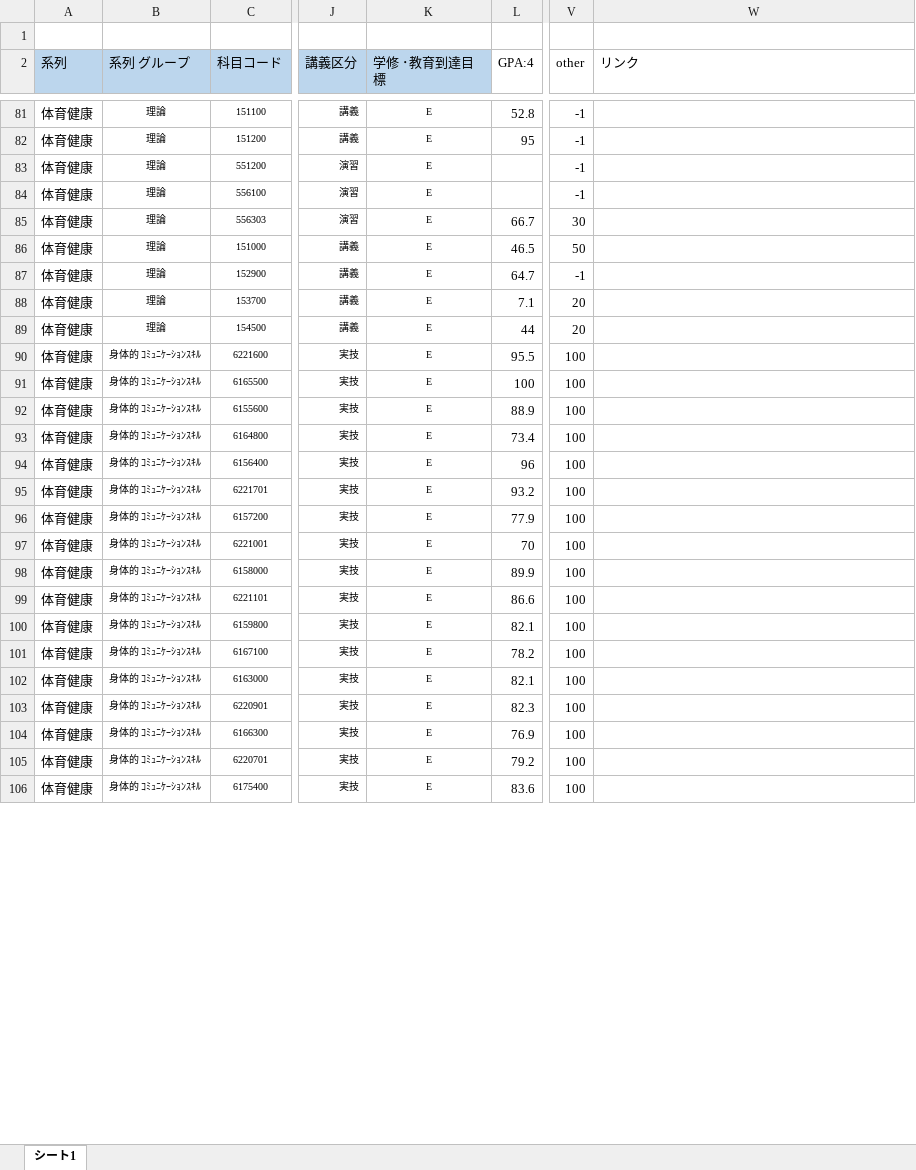
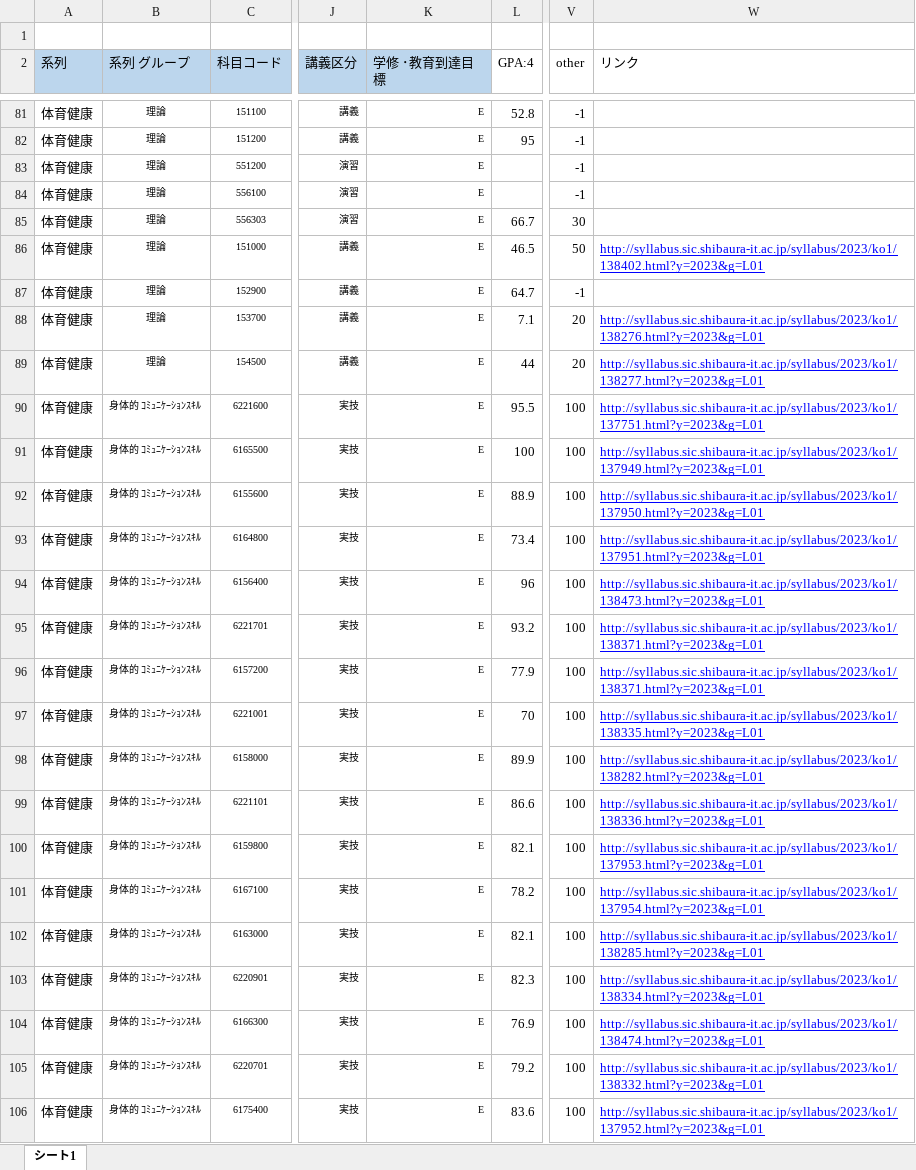
Before and after one commit to naru03/RakutanBoshiSystem, an Excel workbook: RBS/GPA分布.xlsx, sheet シート1, drawn as a sheet; only a part is shown, gaps mark what is left out; values as stored, in another font and other column widths than the file's, no borders; charts and pictures not drawn; the diff covers the shown part only; the diff names each change by its address in the sheet, - before the commit and + after, or states it on an @@ line.

```diff
--- a/RBS/GPA分布.xlsx (sheet シート1)
+++ b/RBS/GPA分布.xlsx (sheet シート1)
-K81:K106 alignment: center
+K81:K106 alignment: right
-W86 (リンク): (empty)
+W86 (リンク): http://syllabus.sic.shibaura-it.ac.jp/syllabus/2023/ko1/138402.html?y=2023&g=L01
-W88 (リンク): (empty)
+W88 (リンク): http://syllabus.sic.shibaura-it.ac.jp/syllabus/2023/ko1/138276.html?y=2023&g=L01
-W89 (リンク): (empty)
+W89 (リンク): http://syllabus.sic.shibaura-it.ac.jp/syllabus/2023/ko1/138277.html?y=2023&g=L01
-W90 (リンク): (empty)
+W90 (リンク): http://syllabus.sic.shibaura-it.ac.jp/syllabus/2023/ko1/137751.html?y=2023&g=L01
-W91 (リンク): (empty)
+W91 (リンク): http://syllabus.sic.shibaura-it.ac.jp/syllabus/2023/ko1/137949.html?y=2023&g=L01
-W92 (リンク): (empty)
+W92 (リンク): http://syllabus.sic.shibaura-it.ac.jp/syllabus/2023/ko1/137950.html?y=2023&g=L01
-W93 (リンク): (empty)
+W93 (リンク): http://syllabus.sic.shibaura-it.ac.jp/syllabus/2023/ko1/137951.html?y=2023&g=L01
-W94 (リンク): (empty)
+W94 (リンク): http://syllabus.sic.shibaura-it.ac.jp/syllabus/2023/ko1/138473.html?y=2023&g=L01
-W95:W96 (リンク): (empty)
+W95:W96 (リンク): http://syllabus.sic.shibaura-it.ac.jp/syllabus/2023/ko1/138371.html?y=2023&g=L01
-W97 (リンク): (empty)
+W97 (リンク): http://syllabus.sic.shibaura-it.ac.jp/syllabus/2023/ko1/138335.html?y=2023&g=L01
-W98 (リンク): (empty)
+W98 (リンク): http://syllabus.sic.shibaura-it.ac.jp/syllabus/2023/ko1/138282.html?y=2023&g=L01
-W99 (リンク): (empty)
+W99 (リンク): http://syllabus.sic.shibaura-it.ac.jp/syllabus/2023/ko1/138336.html?y=2023&g=L01
-W100 (リンク): (empty)
+W100 (リンク): http://syllabus.sic.shibaura-it.ac.jp/syllabus/2023/ko1/137953.html?y=2023&g=L01
-W101 (リンク): (empty)
+W101 (リンク): http://syllabus.sic.shibaura-it.ac.jp/syllabus/2023/ko1/137954.html?y=2023&g=L01
-W102 (リンク): (empty)
+W102 (リンク): http://syllabus.sic.shibaura-it.ac.jp/syllabus/2023/ko1/138285.html?y=2023&g=L01
-W103 (リンク): (empty)
+W103 (リンク): http://syllabus.sic.shibaura-it.ac.jp/syllabus/2023/ko1/138334.html?y=2023&g=L01
-W104 (リンク): (empty)
+W104 (リンク): http://syllabus.sic.shibaura-it.ac.jp/syllabus/2023/ko1/138474.html?y=2023&g=L01
-W105 (リンク): (empty)
+W105 (リンク): http://syllabus.sic.shibaura-it.ac.jp/syllabus/2023/ko1/138332.html?y=2023&g=L01
-W106 (リンク): (empty)
+W106 (リンク): http://syllabus.sic.shibaura-it.ac.jp/syllabus/2023/ko1/137952.html?y=2023&g=L01
```
Also changed, not shown: 84 edited cells and cell formats elsewhere in this sheet, charts or pictures.
